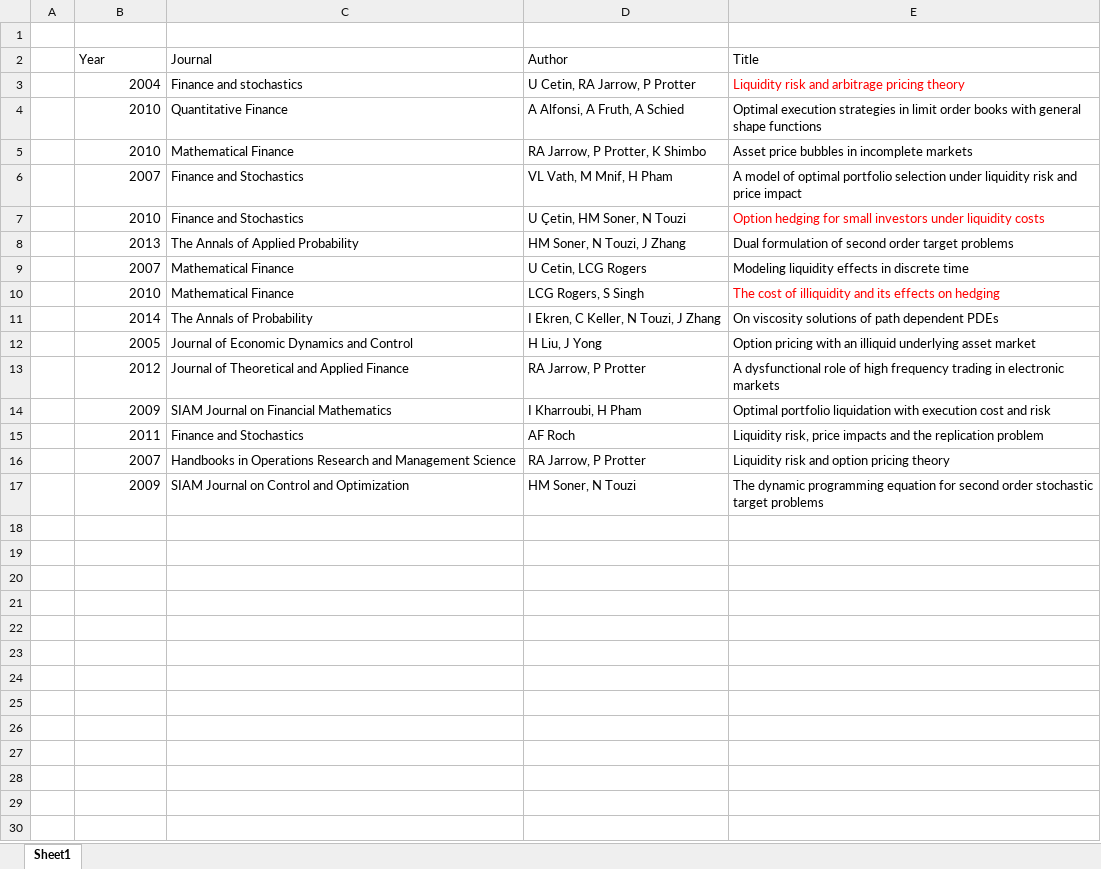
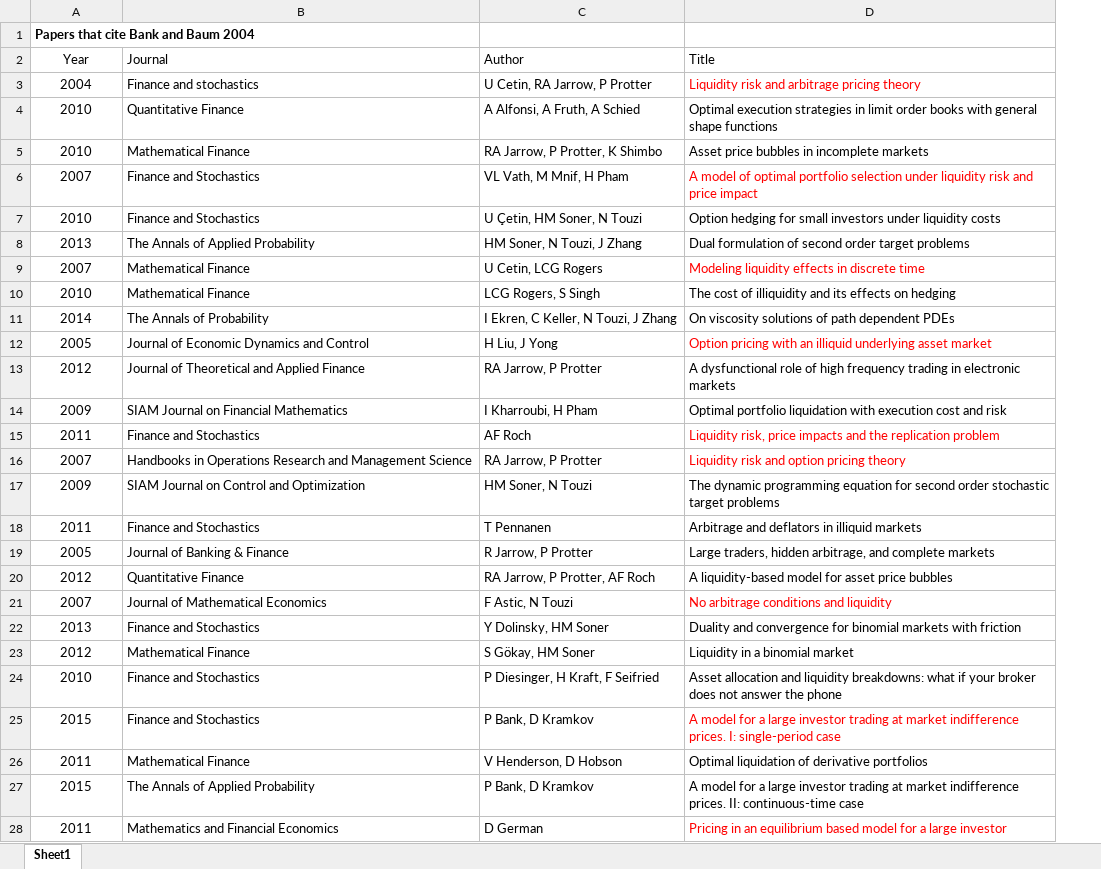
Before and after one commit to ranzhaocgu/Liquidity-Research, an Excel workbook: Reference/Reference.xlsx, sheet Sheet1, drawn as a sheet; only a part is shown; values as stored, in another font and other column widths than the file's, no borders; removed rows and columns are numbered as before the commit, all else as after; the diff covers the shown part only; the diff names each change by its address in the sheet, - before the commit and + after, or states it on an @@ line.

Commit message:
add reference paper

```diff
--- a/Reference/Reference.xlsx (sheet Sheet1)
+++ b/Reference/Reference.xlsx (sheet Sheet1)
-column A, empty
-A1: (empty)
+A1: Papers that cite Bank and Baum 2004
-A2 alignment: left
+A2 alignment: center
-A3:A17 alignment: right
+A3:A17 alignment: center
-D6 text colour: black
+D6 text colour: #FF0000
-D7 text colour: #FF0000
+D7 text colour: black
-D9 text colour: black
+D9 text colour: #FF0000
-D10 text colour: #FF0000
+D10 text colour: black
-D12 text colour: black
+D12 text colour: #FF0000
-D15:D16 text colour: black
+D15:D16 text colour: #FF0000
+row 18: 2011 | Finance and Stochastics | T Pennanen | Arbitrage and deflators in illiquid markets
+row 19: 2005 | Journal of Banking & Finance | R Jarrow, P Protter | Large traders, hidden arbitrage, and complete markets
+row 20: 2012 | Quantitative Finance | RA Jarrow, P Protter, AF Roch | A liquidity-based model for asset price bubbles
+row 21: 2007 | Journal of Mathematical Economics | F Astic, N Touzi | No arbitrage conditions and liquidity
+row 22: 2013 | Finance and Stochastics | Y Dolinsky, HM Soner | Duality and convergence for binomial markets with friction
+row 23: 2012 | Mathematical Finance | S Gökay, HM Soner | Liquidity in a binomial market
+row 24: 2010 | Finance and Stochastics | P Diesinger, H Kraft, F Seifried | Asset allocation and liquidity breakdowns: what if your broker does not answer the phone
+row 25: 2015 | Finance and Stochastics | P Bank, D Kramkov | A model for a large investor trading at market indifference prices. I: single-period case
+row 26: 2011 | Mathematical Finance | V Henderson, D Hobson | Optimal liquidation of derivative portfolios
+row 27: 2015 | The Annals of Applied Probability | P Bank, D Kramkov | A model for a large investor trading at market indifference prices. II: continuous-time case
+row 28: 2011 | Mathematics and Financial Economics | D German | Pricing in an equilibrium based model for a large investor
```
Also changed, not shown: 14 added rows elsewhere in this sheet, 33 other files.
